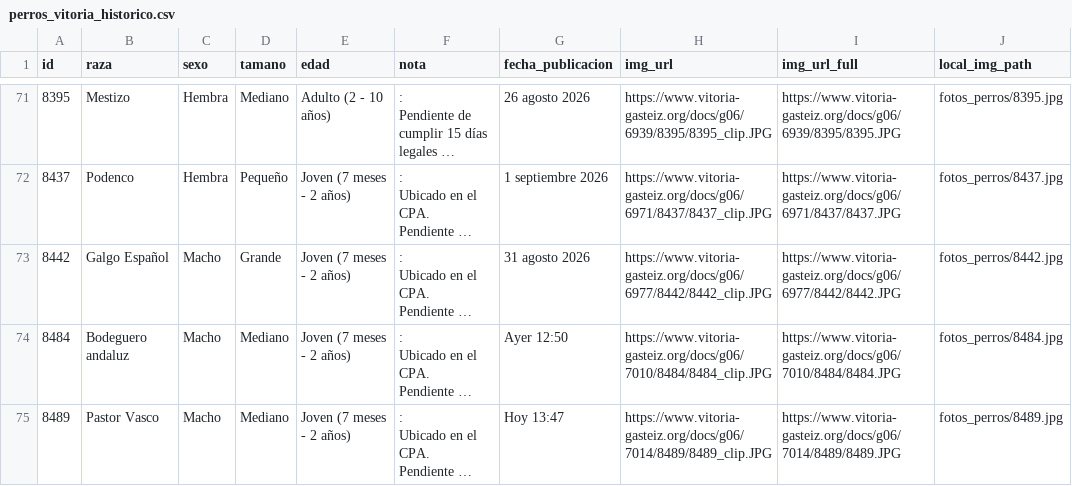
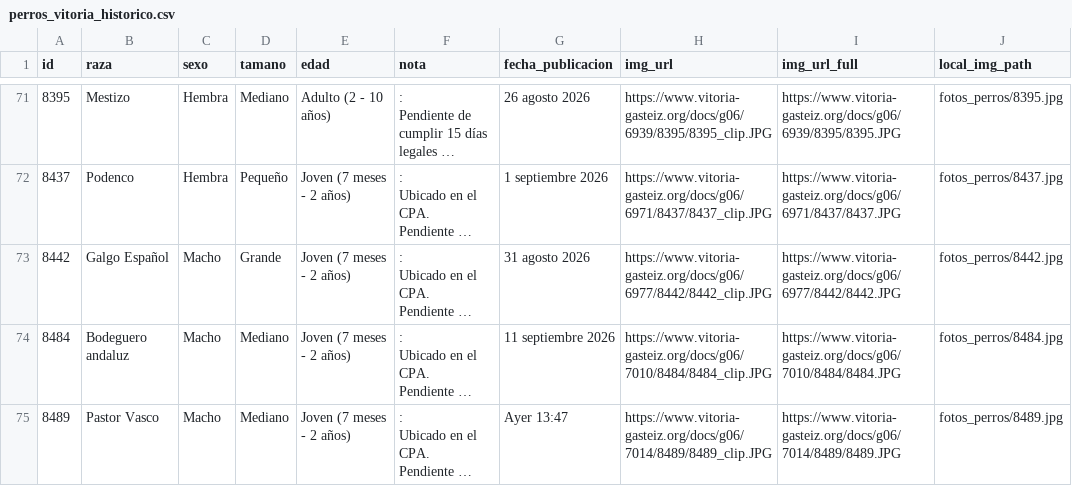
Before and after one commit to eortas/perros-gasteiz, a CSV file: perros_vitoria_historico.csv, drawn as a sheet; only a part is shown, gaps mark what is left out; long unchanged cells end in …; the diff names each change by its address in the sheet, - before the commit and + after, or states it on an @@ line.

```diff
--- a/perros_vitoria_historico.csv
+++ b/perros_vitoria_historico.csv
-G74 (fecha_publicacion): Ayer 12:50
+G74 (fecha_publicacion): 11 septiembre 2026
-G75 (fecha_publicacion): Hoy 13:47
+G75 (fecha_publicacion): Ayer 13:47
```
